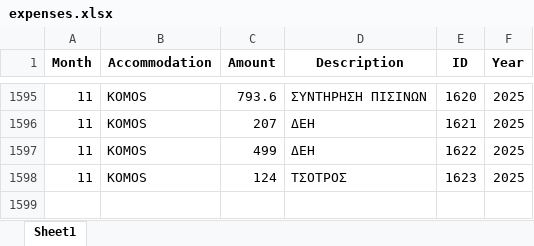
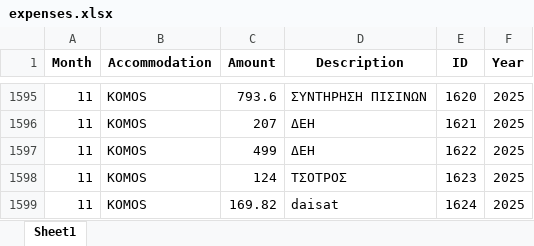
Before and after one commit to tasoszaf/AIRSTAY, an Excel workbook: expenses.xlsx, sheet Sheet1, drawn as a sheet; only a part is shown, gaps mark what is left out; values as stored, in another font and other column widths than the file's, no borders; the diff names each change by its address in the sheet, - before the commit and + after, or states it on an @@ line.

Commit message:
Update expenses.xlsx from Streamlit (2025-12-04)

```diff
--- a/expenses.xlsx (sheet Sheet1)
+++ b/expenses.xlsx (sheet Sheet1)
+row 1599: 11 | KOMOS | 169.82 | daisat | 1624 | 2025
```
